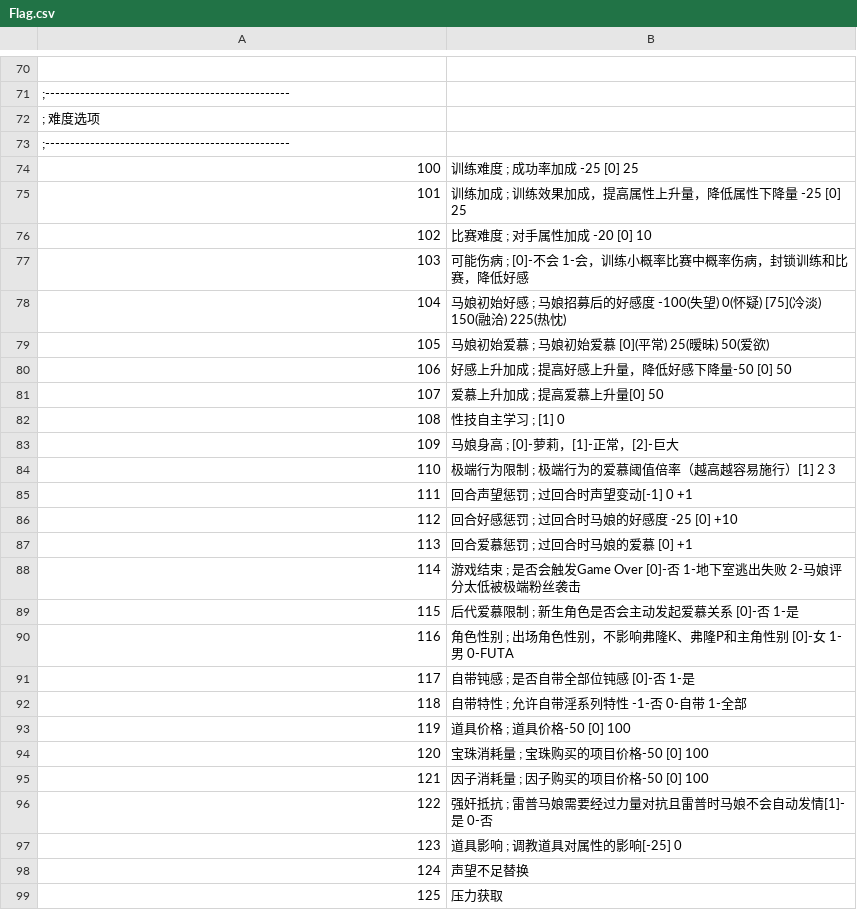
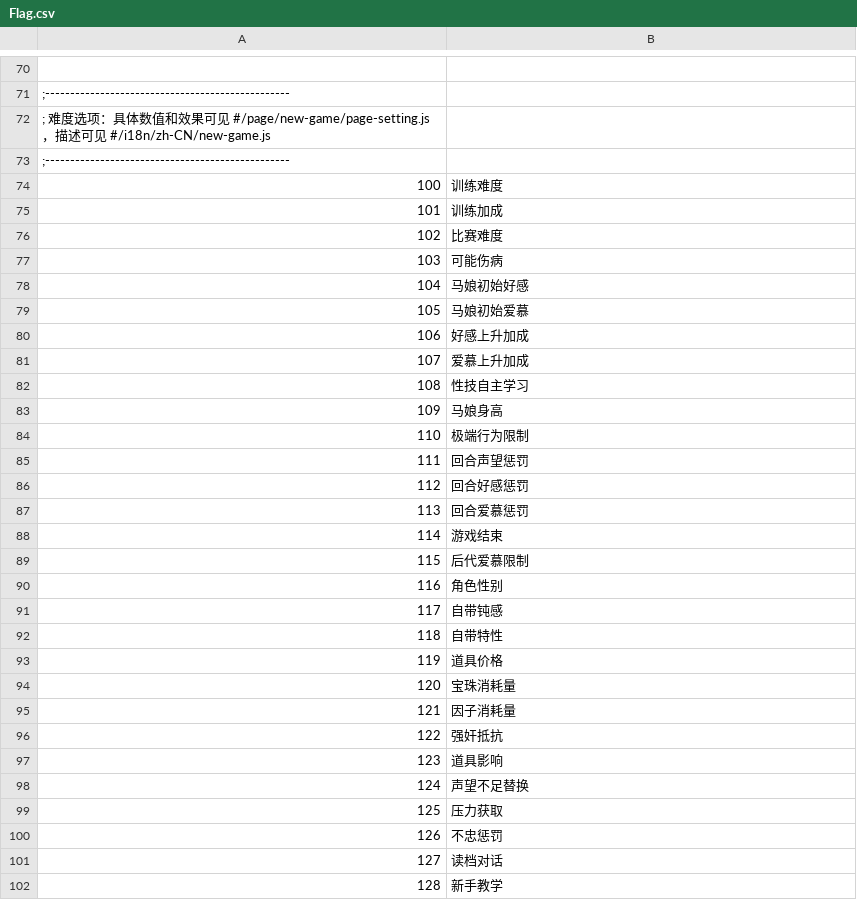
Before and after one commit to yikisi/2, a CSV file: csv/Flag.csv, drawn as a sheet; only a part is shown, gaps mark what is left out; the shorter side is filled out with more unchanged rows.

Commit message:
feat(i18n): optimizes page-setting.js with the i18n framework

```diff
--- a/csv/Flag.csv
+++ b/csv/Flag.csv
@@ -71,28 +71,28 @@
 ;-------------------------------------------------
-; 难度选项
+; 难度选项：具体数值和效果可见 #/page/new-game/page-setting.js，描述可见 #/i18n/zh-CN/new-game.js
 ;-------------------------------------------------
-100,训练难度     ; 成功率加成 -25 [0] 25
-101,训练加成     ; 训练效果加成，提高属性上升量，降低属性下降量 -25 [0] 25
-102,比赛难度     ; 对手属性加成 -20 [0] 10
-103,可能伤病     ; [0]-不会 1-会，训练小概率比赛中概率伤病，封锁训练和比赛，降低好感
-104,马娘初始好感 ; 马娘招募后的好感度 -100(失望) 0(怀疑) [75](冷淡) 150(融洽) 225(热忱)
-105,马娘初始爱慕 ; 马娘初始爱慕 [0](平常) 25(暧昧) 50(爱欲)
-106,好感上升加成 ; 提高好感上升量，降低好感下降量-50 [0] 50
-107,爱慕上升加成 ; 提高爱慕上升量[0] 50
-108,性技自主学习 ; [1] 0
-109,马娘身高     ; [0]-萝莉，[1]-正常，[2]-巨大
-110,极端行为限制 ; 极端行为的爱慕阈值倍率（越高越容易施行）[1] 2 3
-111,回合声望惩罚 ; 过回合时声望变动[-1] 0 +1
-112,回合好感惩罚 ; 过回合时马娘的好感度 -25 [0] +10
-113,回合爱慕惩罚 ; 过回合时马娘的爱慕 [0] +1
-114,游戏结束     ; 是否会触发Game Over [0]-否 1-地下室逃出失败 2-马娘评分太低被极端粉丝袭击
-115,后代爱慕限制 ; 新生角色是否会主动发起爱慕关系 [0]-否 1-是
-116,角色性别     ; 出场角色性别，不影响弗隆K、弗隆P和主角性别 [0]-女 1-男 0-FUTA
-117,自带钝感     ; 是否自带全部位钝感 [0]-否 1-是
-118,自带特性     ; 允许自带淫系列特性 -1-否 0-自带 1-全部
-119,道具价格     ; 道具价格-50 [0] 100
-120,宝珠消耗量   ; 宝珠购买的项目价格-50 [0] 100
-121,因子消耗量   ; 因子购买的项目价格-50 [0] 100
-122,强奸抵抗     ; 雷普马娘需要经过力量对抗且雷普时马娘不会自动发情[1]-是 0-否
-123,道具影响     ; 调教道具对属性的影响[-25] 0
+100,训练难度
+101,训练加成
+102,比赛难度
+103,可能伤病
+104,马娘初始好感
+105,马娘初始爱慕
+106,好感上升加成
+107,爱慕上升加成
+108,性技自主学习
+109,马娘身高
+110,极端行为限制
+111,回合声望惩罚
+112,回合好感惩罚
+113,回合爱慕惩罚
+114,游戏结束
+115,后代爱慕限制
+116,角色性别
+117,自带钝感
+118,自带特性
+119,道具价格
+120,宝珠消耗量
+121,因子消耗量
+122,强奸抵抗
+123,道具影响
 124,声望不足替换
```
Also changed, not shown: 5 other files.
